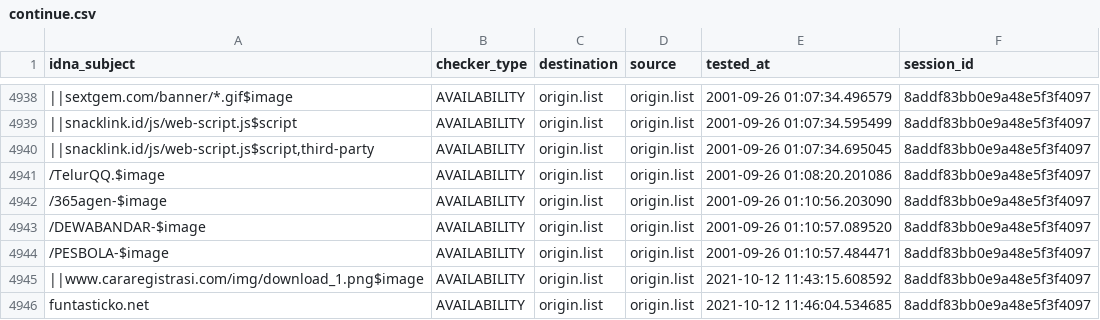
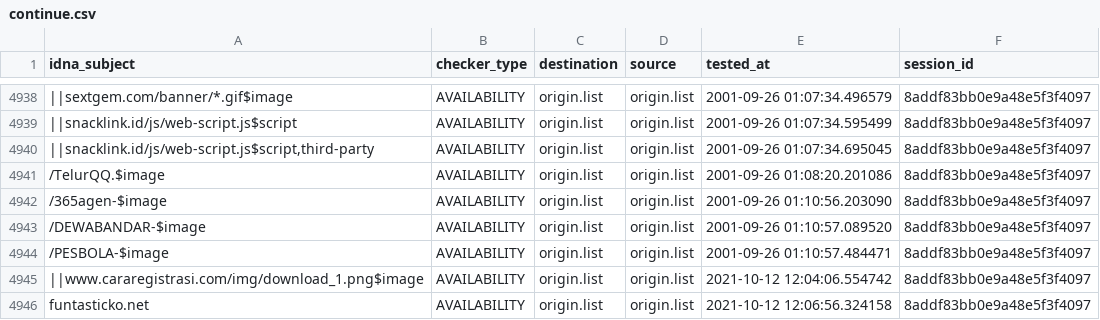
Before and after one commit to dead-hosts/indonesianadblockrules_git_ABPindo, a CSV file: output/origin.list/continue.csv, drawn as a sheet; only a part is shown, gaps mark what is left out; the diff names each change by its address in the sheet, - before the commit and + after, or states it on an @@ line.

```diff
--- a/output/origin.list/continue.csv
+++ b/output/origin.list/continue.csv
-E4945 (tested_at): 2021-10-12 11:43:15.608592
+E4945 (tested_at): 2021-10-12 12:04:06.554742
-E4946 (tested_at): 2021-10-12 11:46:04.534685
+E4946 (tested_at): 2021-10-12 12:06:56.324158
```
Also changed, not shown: .pyfunceble/inactive.csv, 4 other files.
